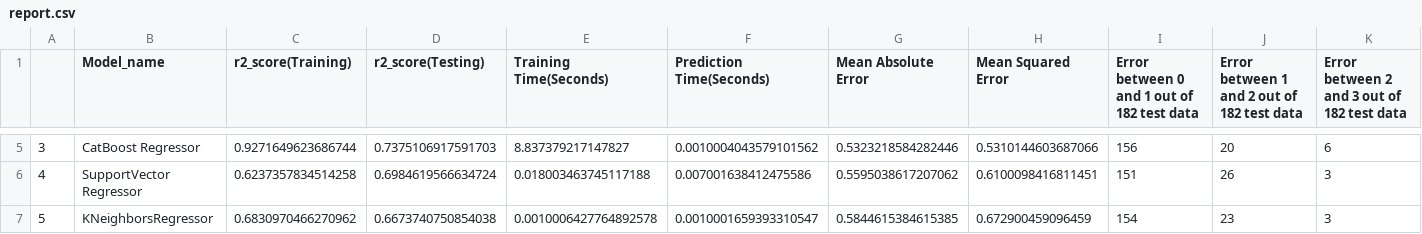
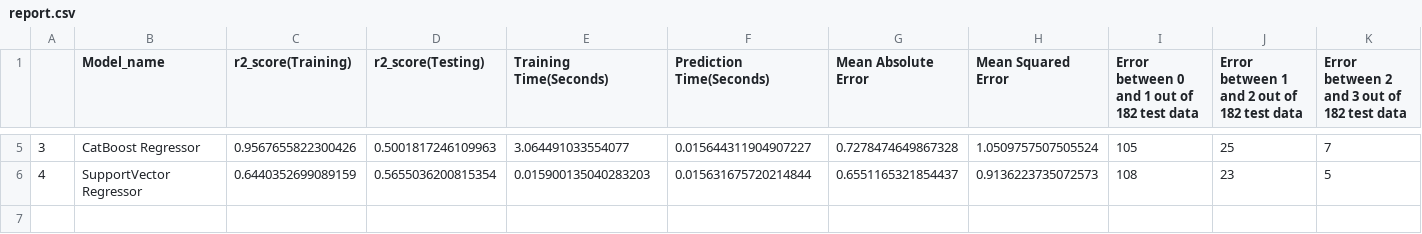
Before and after one commit to Hariprasath-AI/LC50_Project, a CSV file: data/report/report.csv, drawn as a sheet; only a part is shown, gaps mark what is left out; rows hold the shown columns only; the diff covers the shown part only; the diff names each change by its address in the sheet, - before the commit and + after, or states it on an @@ line.

Commit message:
Model Changed

```diff
--- a/data/report/report.csv
+++ b/data/report/report.csv
-C5 (r2_score(Training)): 0.9271649623686744
+C5 (r2_score(Training)): 0.9567655822300426
-D5 (r2_score(Testing)): 0.7375106917591703
+D5 (r2_score(Testing)): 0.5001817246109963
-E5 (Training Time(Seconds)): 8.837379217147827
+E5 (Training Time(Seconds)): 3.064491033554077
-F5 (Prediction Time(Seconds)): 0.0010004043579101562
+F5 (Prediction Time(Seconds)): 0.015644311904907227
-G5 (Mean Absolute Error): 0.5323218584282446
+G5 (Mean Absolute Error): 0.7278474649867328
-H5 (Mean Squared Error): 0.5310144603687066
+H5 (Mean Squared Error): 1.0509757507505524
-I5: 156
+I5: 105
-J5: 20
+J5: 25
-K5: 6
+K5: 7
-C6 (r2_score(Training)): 0.6237357834514258
+C6 (r2_score(Training)): 0.6440352699089159
-D6 (r2_score(Testing)): 0.6984619566634724
+D6 (r2_score(Testing)): 0.5655036200815354
-E6 (Training Time(Seconds)): 0.018003463745117188
+E6 (Training Time(Seconds)): 0.015900135040283203
-F6 (Prediction Time(Seconds)): 0.007001638412475586
+F6 (Prediction Time(Seconds)): 0.015631675720214844
-G6 (Mean Absolute Error): 0.5595038617207062
+G6 (Mean Absolute Error): 0.6551165321854437
-H6 (Mean Squared Error): 0.6100098416811451
+H6 (Mean Squared Error): 0.9136223735072573
-I6: 151
+I6: 108
-J6: 26
+J6: 23
-K6: 3
+K6: 5
-row 7: 5 | KNeighborsRegressor | 0.6830970466270962 | 0.6673740750854038 | 0.0010006427764892578 | 0.0010001659393310547 | 0.5844615384615385 | 0.672900459096459 | 154 | 23 | 3
```
Also changed, not shown: 29 edited cells elsewhere in this file, 21 other files.
